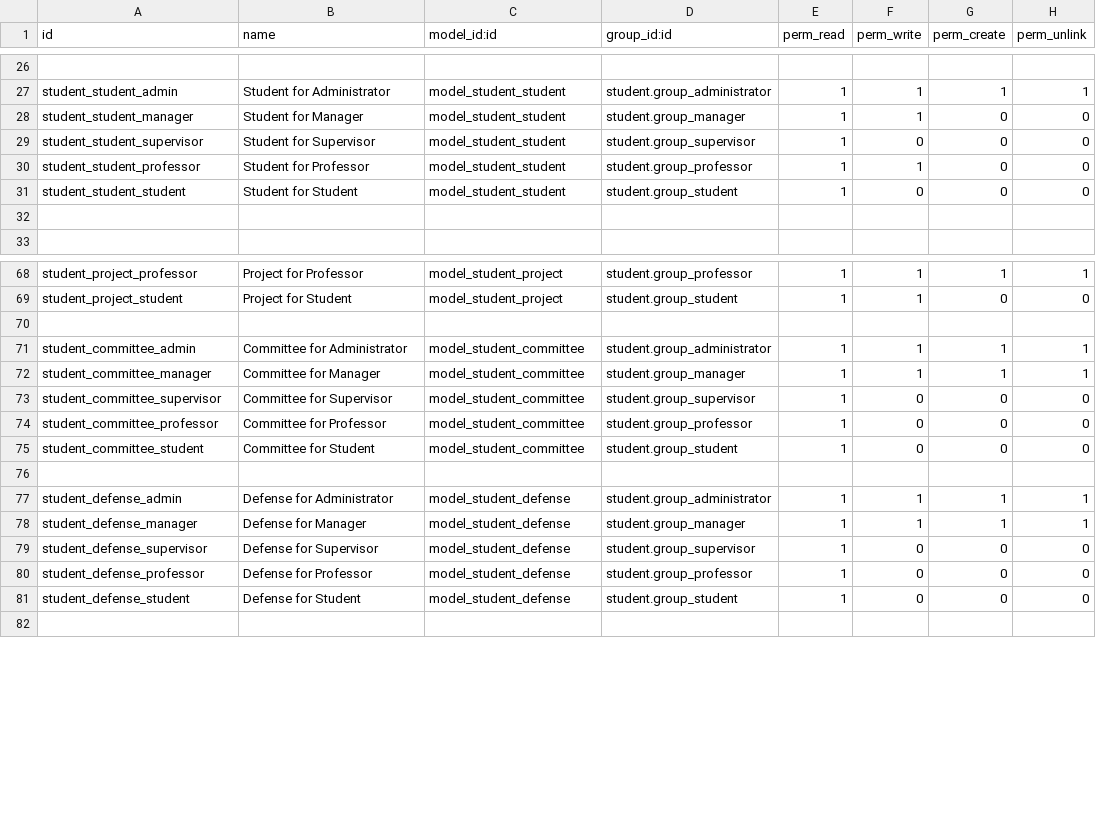
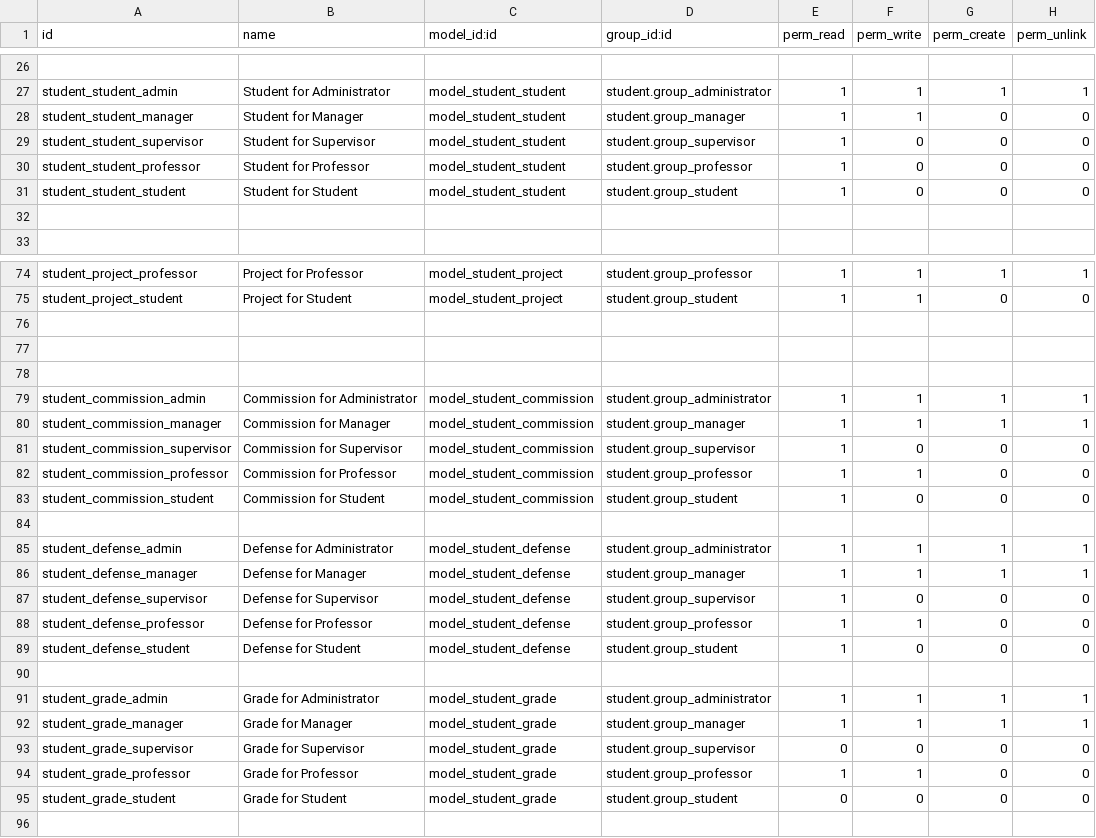
Before and after one commit to sefasenlik/PaLMS, a CSV file: student/security/ir.model.access.csv, drawn as a sheet; only a part is shown, gaps mark what is left out; the diff covers the shown part only.

Commit message:
Update to 0.5.3
- Added reports
- Improved commission UI and grading workflow

```diff
--- a/student/security/ir.model.access.csv
+++ b/student/security/ir.model.access.csv
@@ -29,3 +29,3 @@ student_student_manager,Student for Manager,model_student_student,student.group_
 student_student_supervisor,Student for Supervisor,model_student_student,student.group_supervisor,1,0,0,0
-student_student_professor,Student for Professor,model_student_student,student.group_professor,1,1,0,0
+student_student_professor,Student for Professor,model_student_student,student.group_professor,1,0,0,0
 student_student_student,Student for Student,model_student_student,student.group_student,1,0,0,0
@@ -70,7 +76,9 @@ student_project_student,Project for Student,model_student_project,student.group_
 
-student_committee_admin,Committee for Administrator,model_student_committee,student.group_administrator,1,1,1,1
-student_committee_manager,Committee for Manager,model_student_committee,student.group_manager,1,1,1,1
-student_committee_supervisor,Committee for Supervisor,model_student_committee,student.group_supervisor,1,0,0,0
-student_committee_professor,Committee for Professor,model_student_committee,student.group_professor,1,0,0,0
-student_committee_student,Committee for Student,model_student_committee,student.group_student,1,0,0,0
+
+
+student_commission_admin,Commission for Administrator,model_student_commission,student.group_administrator,1,1,1,1
+student_commission_manager,Commission for Manager,model_student_commission,student.group_manager,1,1,1,1
+student_commission_supervisor,Commission for Supervisor,model_student_commission,student.group_supervisor,1,0,0,0
+student_commission_professor,Commission for Professor,model_student_commission,student.group_professor,1,1,0,0
+student_commission_student,Commission for Student,model_student_commission,student.group_student,1,0,0,0
 
@@ -79,4 +87,10 @@ student_defense_manager,Defense for Manager,model_student_defense,student.group_
 student_defense_supervisor,Defense for Supervisor,model_student_defense,student.group_supervisor,1,0,0,0
-student_defense_professor,Defense for Professor,model_student_defense,student.group_professor,1,0,0,0
+student_defense_professor,Defense for Professor,model_student_defense,student.group_professor,1,1,0,0
 student_defense_student,Defense for Student,model_student_defense,student.group_student,1,0,0,0
+
+student_grade_admin,Grade for Administrator,model_student_grade,student.group_administrator,1,1,1,1
+student_grade_manager,Grade for Manager,model_student_grade,student.group_manager,1,1,1,1
+student_grade_supervisor,Grade for Supervisor,model_student_grade,student.group_supervisor,0,0,0,0
+student_grade_professor,Grade for Professor,model_student_grade,student.group_professor,1,1,0,0
+student_grade_student,Grade for Student,model_student_grade,student.group_student,0,0,0,0
 
```
Also changed, not shown: 6 added rows elsewhere in this file, 23 other files.
